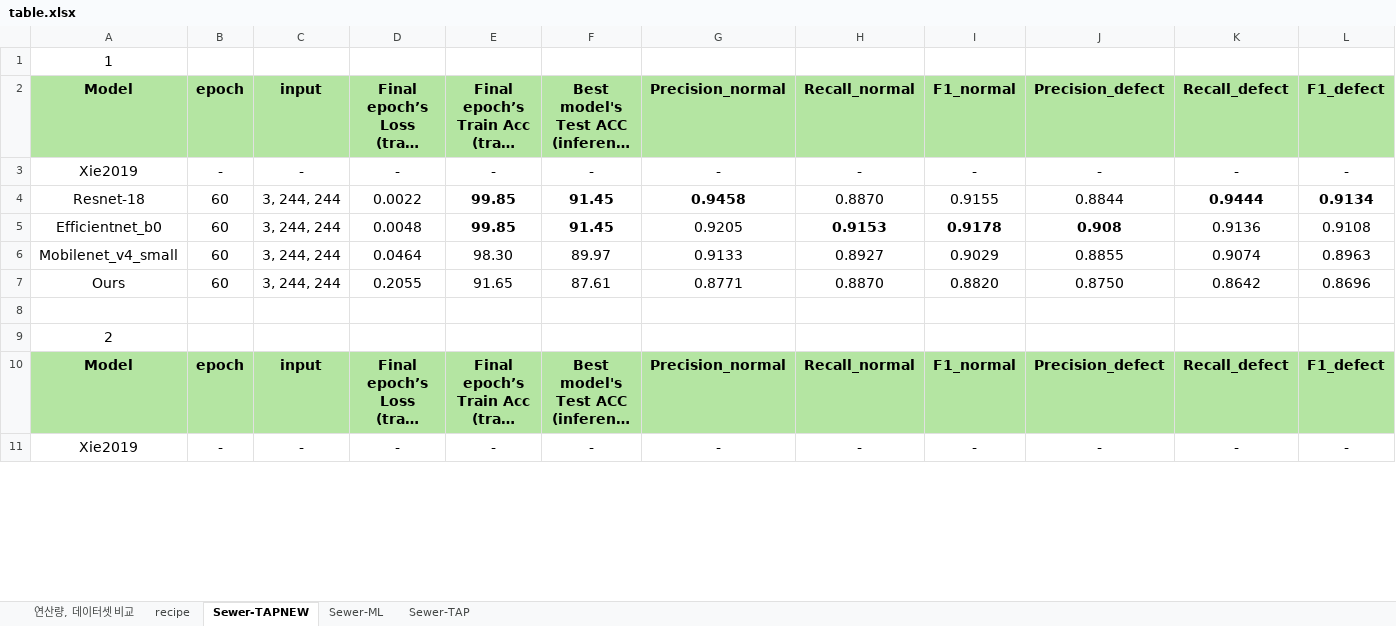
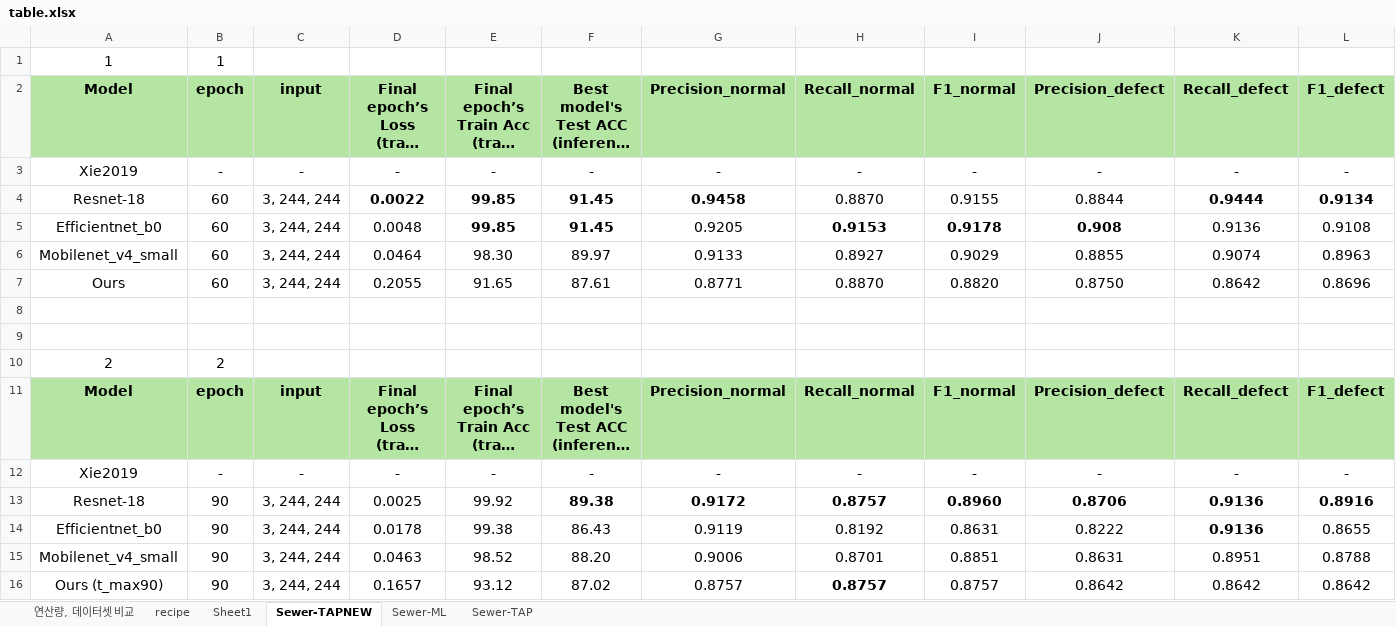
Before and after one commit to Hannibal730/On-device-Sewer-Defect-Inspection, an Excel workbook: table.xlsx, sheet Sewer-TAPNEW, drawn as a sheet; only a part is shown; the shorter side is filled out with more unchanged rows; long unchanged cells end in …; values as stored, in another font and other column widths than the file's, no borders; addresses are those after the commit; rows hold the shown columns only; the diff covers the shown part only; the diff names each change by its address in the sheet, - before the commit and + after, or states it on an @@ line.

```diff
--- a/table.xlsx (sheet Sewer-TAPNEW)
+++ b/table.xlsx (sheet Sewer-TAPNEW)
+sheet tab: Sheet1
-B1: (empty)
+B1: 1
-D4 bold: off
+D4 bold: on
+row 9: (empty)
-B10: (empty)
+B10: 2
@@ row 30 moved to row 11: Model @@
@@ row 31 moved to row 12: Xie2019 @@
+row 13: Resnet-18 | 90 | 3, 244, 244 | 0.0025 | 99.92 | 89.38 | 0.9172 | 0.8757 | 0.8960 | 0.8706 | 0.9136 | 0.8916
+row 14: Efficientnet_b0 | 90 | 3, 244, 244 | 0.0178 | 99.38 | 86.43 | 0.9119 | 0.8192 | 0.8631 | 0.8222 | 0.9136 | 0.8655
+row 15: Mobilenet_v4_small | 90 | 3, 244, 244 | 0.0463 | 98.52 | 88.20 | 0.9006 | 0.8701 | 0.8851 | 0.8631 | 0.8951 | 0.8788
+row 16: Ours (t_max90) | 90 | 3, 244, 244 | 0.1657 | 93.12 | 87.02 | 0.8757 | 0.8757 | 0.8757 | 0.8642 | 0.8642 | 0.8642
```
Also changed, not shown: 5 added rows, 18 removed rows, 24 edited cells and cell formats elsewhere in this sheet, sheet recipe, sheet Sewer-ML, 3 other files.
